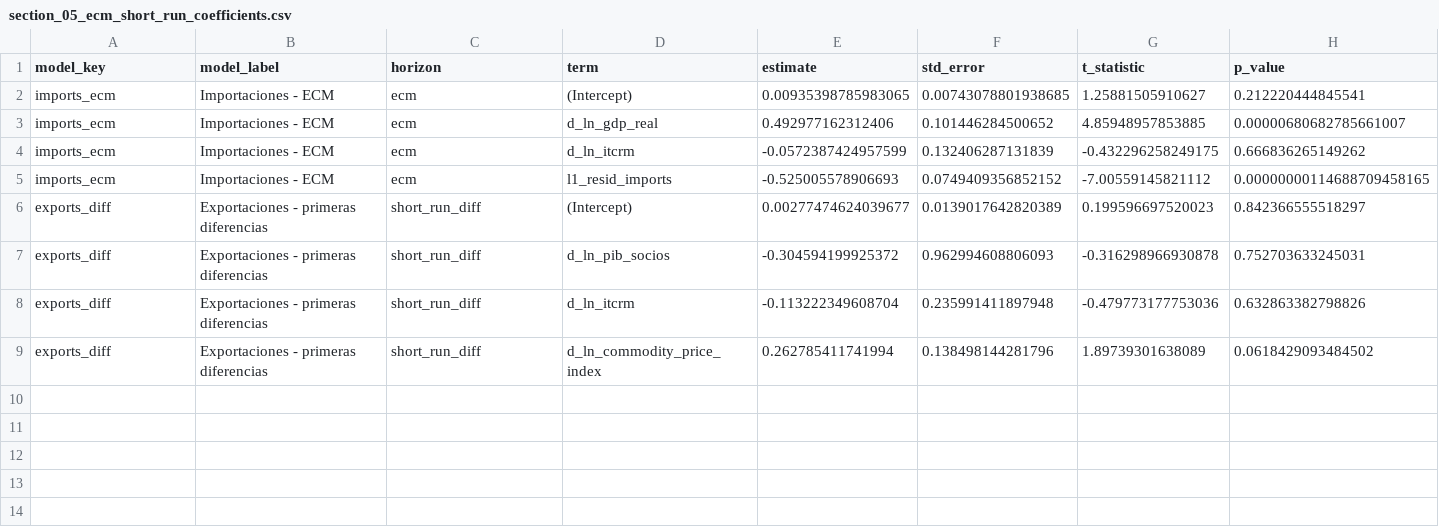
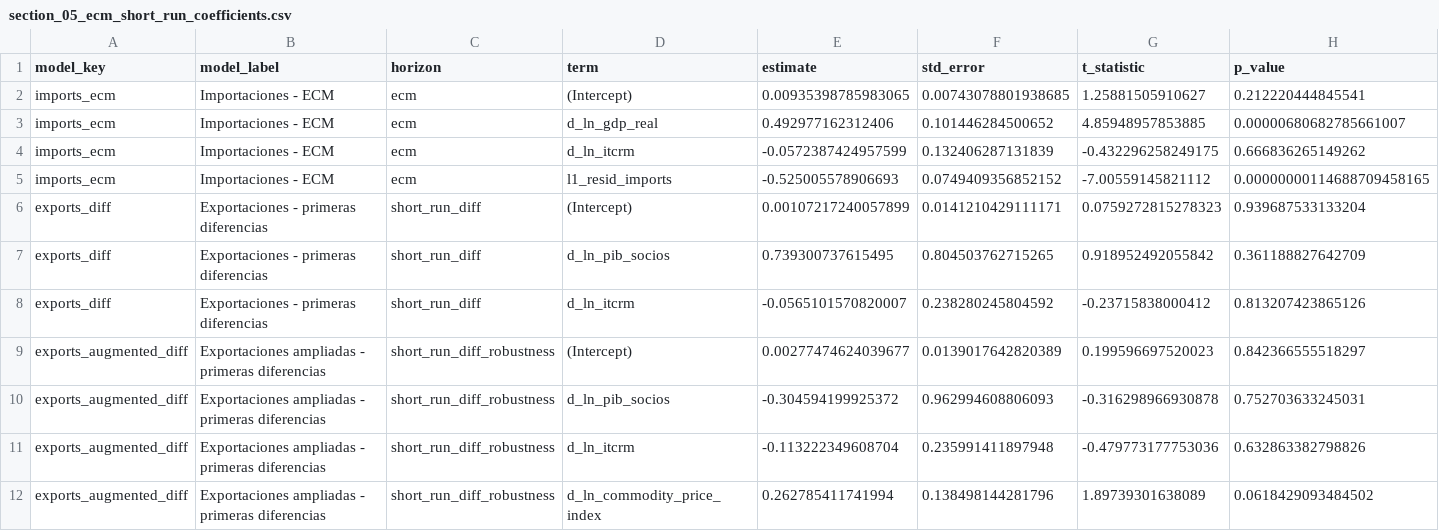
Before and after one commit to delgadiljulian/applied-time-series-econometrics, a CSV file: trade-elasticities-var-vec/outputs/05_engle_granger_ecm/section_05_ecm_short_run_coefficients.csv, drawn as a sheet.

```diff
--- a/trade-elasticities-var-vec/outputs/05_engle_granger_ecm/section_05_ecm_short_run_coefficients.csv
+++ b/trade-elasticities-var-vec/outputs/05_engle_granger_ecm/section_05_ecm_short_run_coefficients.csv
@@ -5,5 +5,8 @@
 "imports_ecm","Importaciones - ECM","ecm","l1_resid_imports",-0.525005578906693,0.0749409356852152,-7.00559145821112,0.00000000114688709458165
-"exports_diff","Exportaciones - primeras diferencias","short_run_diff","(Intercept)",0.00277474624039677,0.0139017642820389,0.199596697520023,0.842366555518297
-"exports_diff","Exportaciones - primeras diferencias","short_run_diff","d_ln_pib_socios",-0.304594199925372,0.962994608806093,-0.316298966930878,0.752703633245031
-"exports_diff","Exportaciones - primeras diferencias","short_run_diff","d_ln_itcrm",-0.113222349608704,0.235991411897948,-0.479773177753036,0.632863382798826
-"exports_diff","Exportaciones - primeras diferencias","short_run_diff","d_ln_commodity_price_index",0.262785411741994,0.138498144281796,1.89739301638089,0.0618429093484502
+"exports_diff","Exportaciones - primeras diferencias","short_run_diff","(Intercept)",0.00107217240057899,0.0141210429111171,0.0759272815278323,0.939687533133204
+"exports_diff","Exportaciones - primeras diferencias","short_run_diff","d_ln_pib_socios",0.739300737615495,0.804503762715265,0.918952492055842,0.361188827642709
+"exports_diff","Exportaciones - primeras diferencias","short_run_diff","d_ln_itcrm",-0.0565101570820007,0.238280245804592,-0.23715838000412,0.813207423865126
+"exports_augmented_diff","Exportaciones ampliadas - primeras diferencias","short_run_diff_robustness","(Intercept)",0.00277474624039677,0.0139017642820389,0.199596697520023,0.842366555518297
+"exports_augmented_diff","Exportaciones ampliadas - primeras diferencias","short_run_diff_robustness","d_ln_pib_socios",-0.304594199925372,0.962994608806093,-0.316298966930878,0.752703633245031
+"exports_augmented_diff","Exportaciones ampliadas - primeras diferencias","short_run_diff_robustness","d_ln_itcrm",-0.113222349608704,0.235991411897948,-0.479773177753036,0.632863382798826
+"exports_augmented_diff","Exportaciones ampliadas - primeras diferencias","short_run_diff_robustness","d_ln_commodity_price_index",0.262785411741994,0.138498144281796,1.89739301638089,0.0618429093484502
```
Also changed, not shown: trade-elasticities-var-vec/outputs/01_data_descriptives/section_01_outputs_manifest.csv, trade-elasticities-var-vec/outputs/01_data_descriptives/section_01_system_samples.csv, 26 other files.
